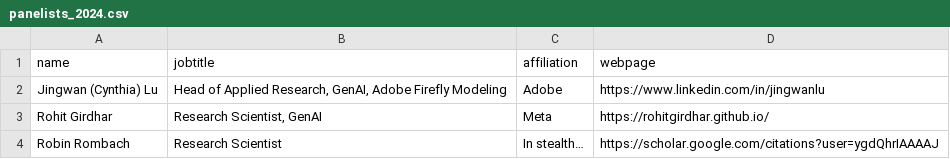
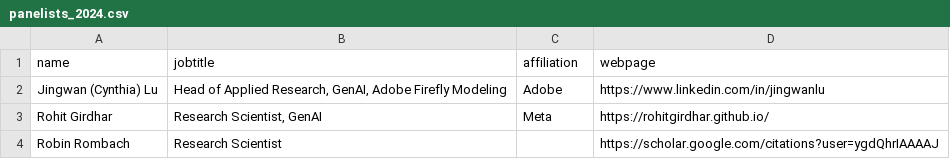
Before and after one commit to AI-for-Content-Creation/AI-for-Content-Creation, a CSV file: _data/panelists_2024.csv, drawn as a sheet; the diff names each change by its address in the sheet, - before the commit and + after, or states it on an @@ line.

Commit message:
Update panelists_2024.csv

```diff
--- a/_data/panelists_2024.csv
+++ b/_data/panelists_2024.csv
-C4 (affiliation): In stealth…
+C4 (affiliation): (empty)
```
